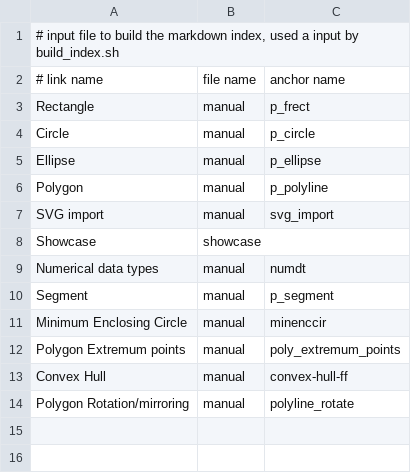
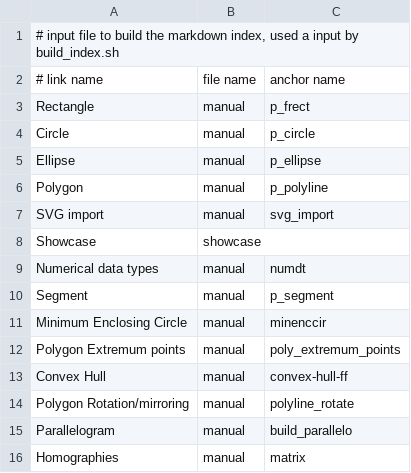
Before and after one commit to skramm/homog2d, a CSV file: docs/index.csv, drawn as a sheet; the diff names each change by its address in the sheet, - before the commit and + after, or states it on an @@ line.

Commit message:
wip: index file

```diff
--- a/docs/index.csv
+++ b/docs/index.csv
+row 15: Parallelogram | manual | build_parallelo
+row 16: Homographies | manual | matrix
```
Also changed, not shown: 2 other files.
